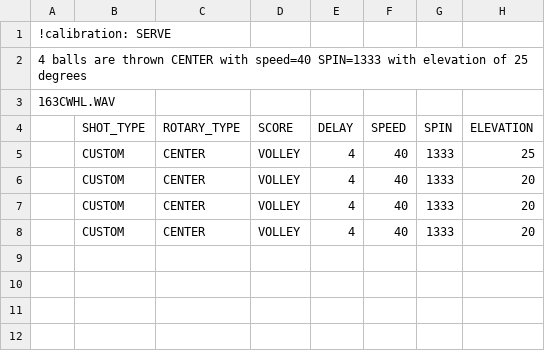
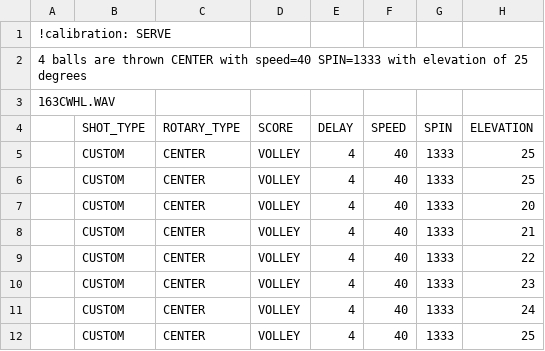
Before and after one commit to davidcjordan/drills, a CSV file: DRL783.csv, drawn as a sheet.

Commit message:
changed serve calib drill

```diff
--- a/DRL783.csv
+++ b/DRL783.csv
@@ -5,4 +5,8 @@
 ,CUSTOM,CENTER,VOLLEY,4,40,1333,25
+,CUSTOM,CENTER,VOLLEY,4,40,1333,25
 ,CUSTOM,CENTER,VOLLEY,4,40,1333,20
-,CUSTOM,CENTER,VOLLEY,4,40,1333,20
-,CUSTOM,CENTER,VOLLEY,4,40,1333,20
+,CUSTOM,CENTER,VOLLEY,4,40,1333,21
+,CUSTOM,CENTER,VOLLEY,4,40,1333,22
+,CUSTOM,CENTER,VOLLEY,4,40,1333,23
+,CUSTOM,CENTER,VOLLEY,4,40,1333,24
+,CUSTOM,CENTER,VOLLEY,4,40,1333,25
```
